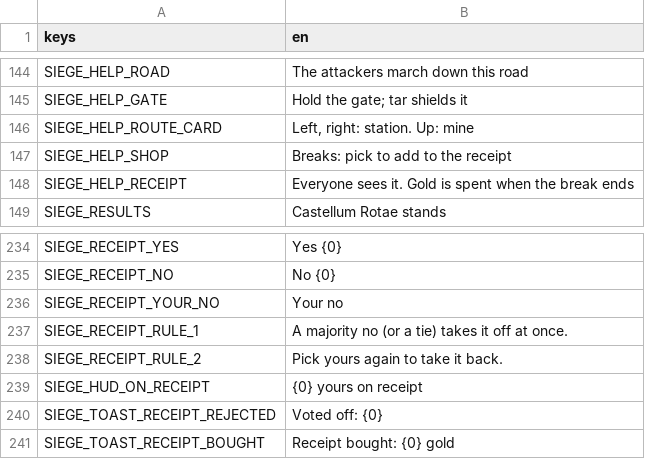
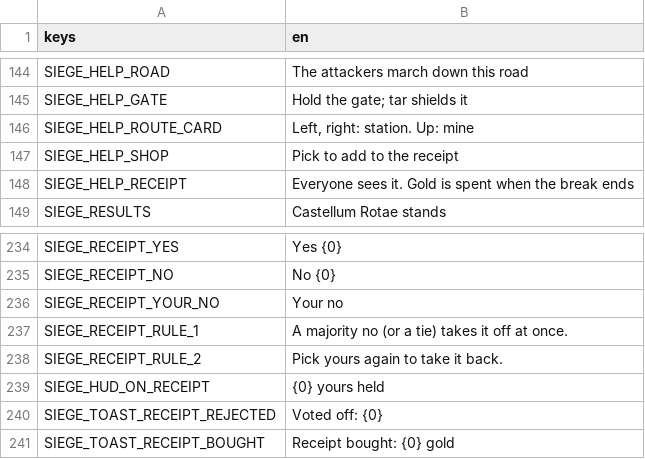
Before and after one commit to shoedler/wattlands, a CSV file: content/siege/strings.csv, drawn as a sheet; only a part is shown, gaps mark what is left out.

```diff
--- a/content/siege/strings.csv
+++ b/content/siege/strings.csv
@@ -146,3 +146,3 @@ SIEGE_HELP_GATE,Hold the gate; tar shields it
 SIEGE_HELP_ROUTE_CARD,"Left, right: station. Up: mine"
-SIEGE_HELP_SHOP,Breaks: pick to add to the receipt
+SIEGE_HELP_SHOP,Pick to add to the receipt
 SIEGE_HELP_RECEIPT,Everyone sees it. Gold is spent when the break ends
@@ -238,3 +238,3 @@ SIEGE_RECEIPT_RULE_1,A majority no (or a tie) takes it off at once.
 SIEGE_RECEIPT_RULE_2,Pick yours again to take it back.
-SIEGE_HUD_ON_RECEIPT,{0} yours on receipt
+SIEGE_HUD_ON_RECEIPT,{0} yours held
 SIEGE_TOAST_RECEIPT_REJECTED,Voted off: {0}
```
Also changed, not shown: 4 other files.
